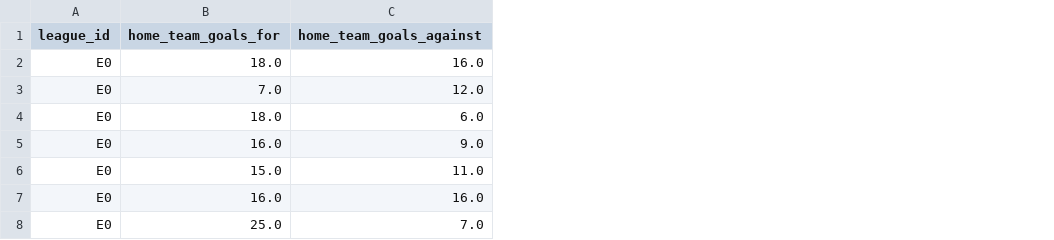
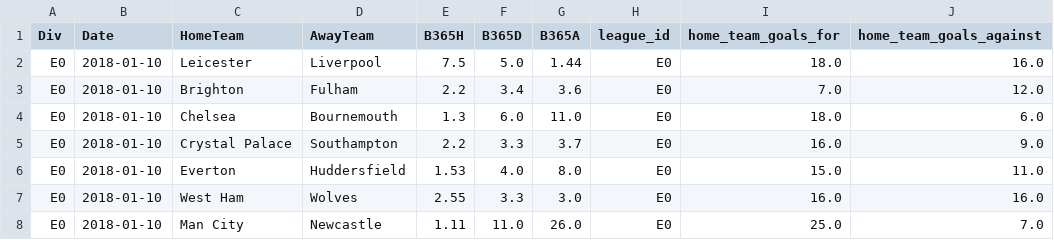
Before and after one commit to mararrdeveloper/football-data-collection, a CSV file: DataScience/DataAnalysisFootball/data/predict_stats.csv, drawn as a sheet; only a part is shown; the diff names each change by its address in the sheet, - before the commit and + after, or states it on an @@ line.

Commit message:
all data fix

```diff
--- a/DataScience/DataAnalysisFootball/data/predict_stats.csv
+++ b/DataScience/DataAnalysisFootball/data/predict_stats.csv
+column A (Div), rows 2-8: all E0
+column B (Date), rows 2-8: all 2018-01-10
+column C (HomeTeam), rows 2-8: Leicester | Brighton | Chelsea | Crystal Palace | Everton | West Ham | Man City
+column D (AwayTeam), rows 2-8: Liverpool | Fulham | Bournemouth | Southampton | Huddersfield | Wolves | Newcastle
+column E (B365H), rows 2-8: 7.5 | 2.2 | 1.3 | 2.2 | 1.53 | 2.55 | 1.11
+column F (B365D), rows 2-8: 5.0 | 3.4 | 6.0 | 3.3 | 4.0 | 3.3 | 11.0
+column G (B365A), rows 2-8: 1.44 | 3.6 | 11.0 | 3.7 | 8.0 | 3.0 | 26.0
```
Also changed, not shown: 1 other file.
